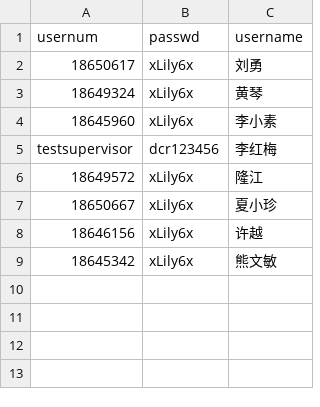
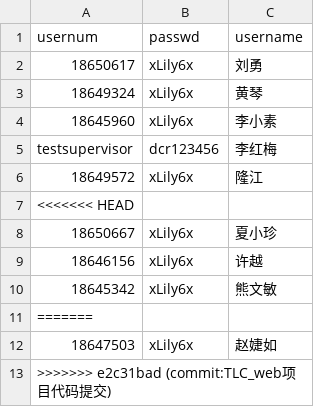
Before and after one commit to xmzhou2023/test1, a CSV file: public/data/datasource/account.csv, drawn as a sheet.

Commit message:
commit:TLC_web项目代码提交 author:zhaojieru
# Conflicts:
#	public/data/datasource/account.csv

```diff
--- a/public/data/datasource/account.csv
+++ b/public/data/datasource/account.csv
@@ -6,2 +6,3 @@ testsupervisor,dcr123456,李红梅
 18649572,xLily6x,隆江
+<<<<<<< HEAD
 18650667,xLily6x,夏小珍
@@ -9 +10,4 @@ testsupervisor,dcr123456,李红梅
 18645342,xLily6x,熊文敏
+=======
+18647503,xLily6x,赵婕如
+>>>>>>> e2c31bad (commit:TLC_web项目代码提交)
```
Also changed, not shown: 16 other files.
